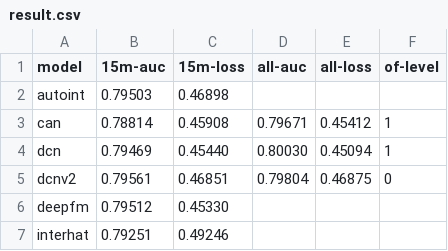
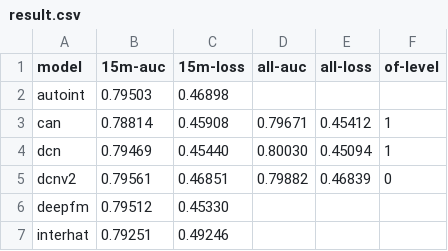
Before and after one commit to 2Mw/RS-Reproduce, a CSV file: cf/result/result.csv, drawn as a sheet.

```diff
--- a/cf/result/result.csv
+++ b/cf/result/result.csv
@@ -4,3 +4,3 @@ can,0.78814,0.45908,0.79671,0.45412,1
 dcn,0.79469,0.45440,0.80030,0.45094,1
-dcnv2,0.79561,0.46851,0.79804,0.46875,0
+dcnv2,0.79561,0.46851,0.79882,0.46839,0
 deepfm,0.79512,0.45330,,,
```
Also changed, not shown: 7 other files.
